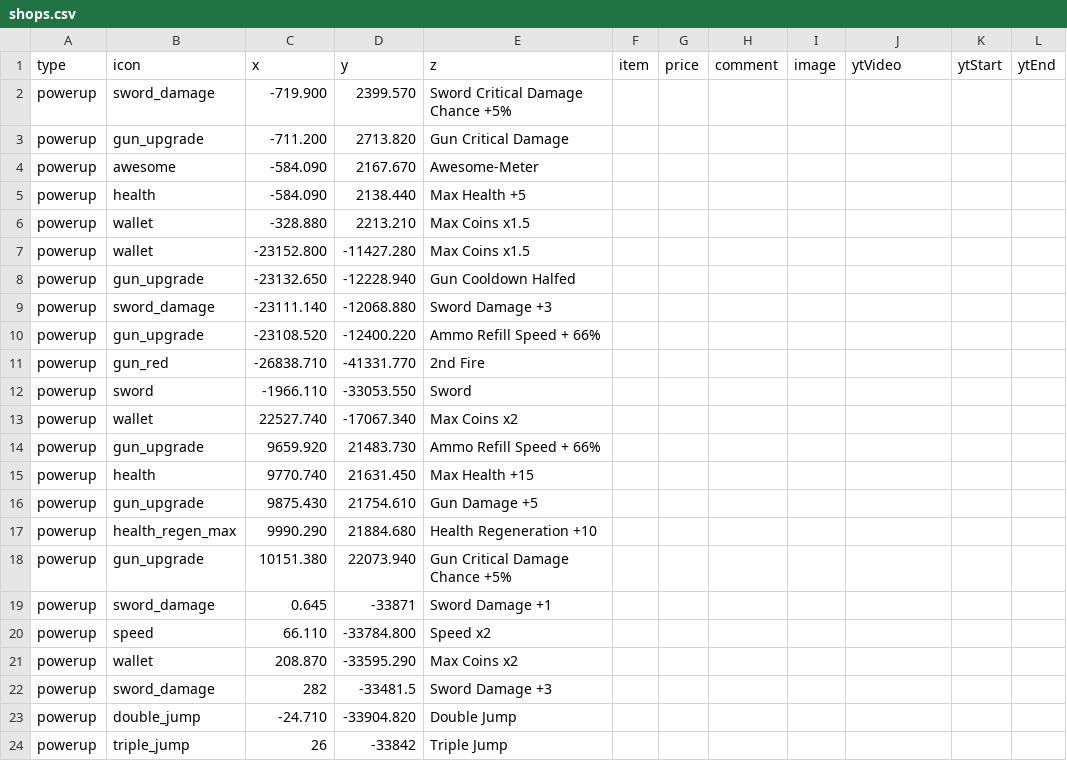
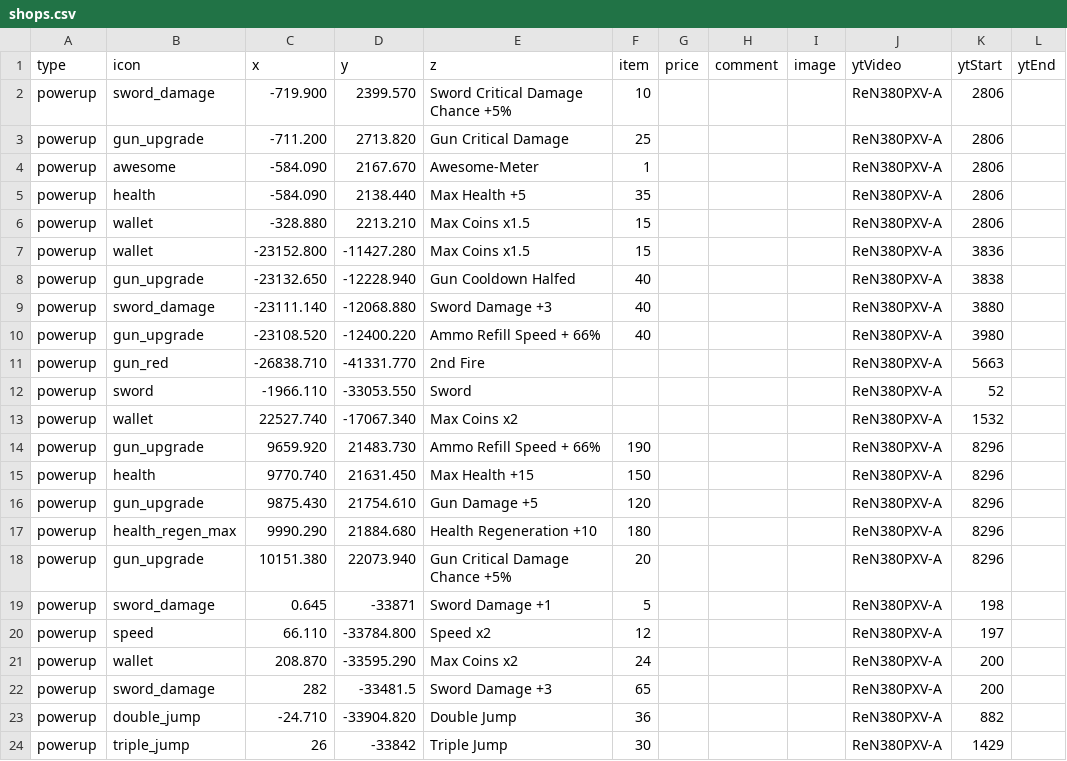
Before and after one commit to SupraGamesCommunity/map-sl, a CSV file: data/shops.csv, drawn as a sheet; only a part is shown; the diff covers the shown part only.

Commit message:
added prices and youtube links

```diff
--- a/data/shops.csv
+++ b/data/shops.csv
@@ -1,24 +1,24 @@
 type,icon,x,y,z,item,price,comment,image,ytVideo,ytStart,ytEnd
-powerup,sword_damage,-719.900,2399.570,Sword Critical Damage Chance +5%,,,,,,,
-powerup,gun_upgrade,-711.200,2713.820,Gun Critical Damage,,,,,,,
-powerup,awesome,-584.090,2167.670,Awesome-Meter,,,,,,,
-powerup,health,-584.090,2138.440,Max Health +5,,,,,,,
-powerup,wallet,-328.880,2213.210,Max Coins x1.5,,,,,,,
-powerup,wallet,-23152.800,-11427.280,Max Coins x1.5,,,,,,,
-powerup,gun_upgrade,-23132.650,-12228.940,Gun Cooldown Halfed,,,,,,,
-powerup,sword_damage,-23111.140,-12068.880,Sword Damage +3,,,,,,,
-powerup,gun_upgrade,-23108.520,-12400.220,Ammo Refill Speed + 66%,,,,,,,
-powerup,gun_red,-26838.710,-41331.770,2nd Fire,,,,,,,
-powerup,sword,-1966.110,-33053.550,Sword,,,,,,,
-powerup,wallet,22527.740,-17067.340,Max Coins x2,,,,,,,
-powerup,gun_upgrade,9659.920,21483.730,Ammo Refill Speed + 66%,,,,,,,
-powerup,health,9770.740,21631.450,Max Health +15,,,,,,,
-powerup,gun_upgrade,9875.430,21754.610,Gun Damage +5,,,,,,,
-powerup,health_regen_max,9990.290,21884.680,Health Regeneration +10,,,,,,,
-powerup,gun_upgrade,10151.380,22073.940,Gun Critical Damage Chance +5%,,,,,,,
-powerup,sword_damage,0.645,-33871,Sword Damage +1,,,,,,,
-powerup,speed,66.110,-33784.800,Speed x2,,,,,,,
-powerup,wallet,208.870,-33595.290,Max Coins x2,,,,,,,
-powerup,sword_damage,282,-33481.5,Sword Damage +3,,,,,,,
-powerup,double_jump,-24.710,-33904.820,Double Jump,,,,,,,
-powerup,triple_jump,26,-33842,Triple Jump,,,,,,,
+powerup,sword_damage,-719.900,2399.570,Sword Critical Damage Chance +5%,10,,,,ReN380PXV-A,2806,
+powerup,gun_upgrade,-711.200,2713.820,Gun Critical Damage,25,,,,ReN380PXV-A,2806,
+powerup,awesome,-584.090,2167.670,Awesome-Meter,1,,,,ReN380PXV-A,2806,
+powerup,health,-584.090,2138.440,Max Health +5,35,,,,ReN380PXV-A,2806,
+powerup,wallet,-328.880,2213.210,Max Coins x1.5,15,,,,ReN380PXV-A,2806,
+powerup,wallet,-23152.800,-11427.280,Max Coins x1.5,15,,,,ReN380PXV-A,3836,
+powerup,gun_upgrade,-23132.650,-12228.940,Gun Cooldown Halfed,40,,,,ReN380PXV-A,3838,
+powerup,sword_damage,-23111.140,-12068.880,Sword Damage +3,40,,,,ReN380PXV-A,3880,
+powerup,gun_upgrade,-23108.520,-12400.220,Ammo Refill Speed + 66%,40,,,,ReN380PXV-A,3980,
+powerup,gun_red,-26838.710,-41331.770,2nd Fire,,,,,ReN380PXV-A,5663,
+powerup,sword,-1966.110,-33053.550,Sword,,,,,ReN380PXV-A,52,
+powerup,wallet,22527.740,-17067.340,Max Coins x2,,,,,ReN380PXV-A,1532,
+powerup,gun_upgrade,9659.920,21483.730,Ammo Refill Speed + 66%,190,,,,ReN380PXV-A,8296,
+powerup,health,9770.740,21631.450,Max Health +15,150,,,,ReN380PXV-A,8296,
+powerup,gun_upgrade,9875.430,21754.610,Gun Damage +5,120,,,,ReN380PXV-A,8296,
+powerup,health_regen_max,9990.290,21884.680,Health Regeneration +10,180,,,,ReN380PXV-A,8296,
+powerup,gun_upgrade,10151.380,22073.940,Gun Critical Damage Chance +5%,20,,,,ReN380PXV-A,8296,
+powerup,sword_damage,0.645,-33871,Sword Damage +1,5,,,,ReN380PXV-A,198,
+powerup,speed,66.110,-33784.800,Speed x2,12,,,,ReN380PXV-A,197,
+powerup,wallet,208.870,-33595.290,Max Coins x2,24,,,,ReN380PXV-A,200,
+powerup,sword_damage,282,-33481.5,Sword Damage +3,65,,,,ReN380PXV-A,200,
+powerup,double_jump,-24.710,-33904.820,Double Jump,36,,,,ReN380PXV-A,882,
+powerup,triple_jump,26,-33842,Triple Jump,30,,,,ReN380PXV-A,1429,
```
Also changed, not shown: 61 edited cells elsewhere in this file, data/chests.csv, data/openworld.csv.
